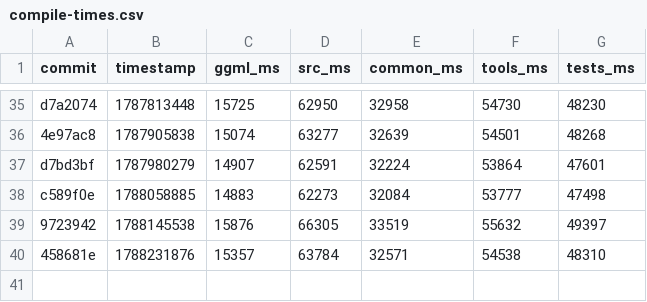
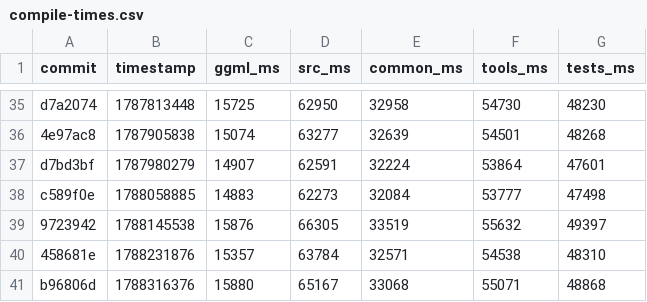
Before and after one commit to ggml-org/llama.cpp-dev, a CSV file: compile-times.csv, drawn as a sheet; only a part is shown, gaps mark what is left out.

```diff
--- a/compile-times.csv
+++ b/compile-times.csv
@@ -40 +40,2 @@ c589f0e,1788058885,14883,62273,32084,53777,47498
 458681e,1788231876,15357,63784,32571,54538,48310
+b96806d,1788316376,15880,65167,33068,55071,48868
```
Also changed, not shown: 2 other files.
